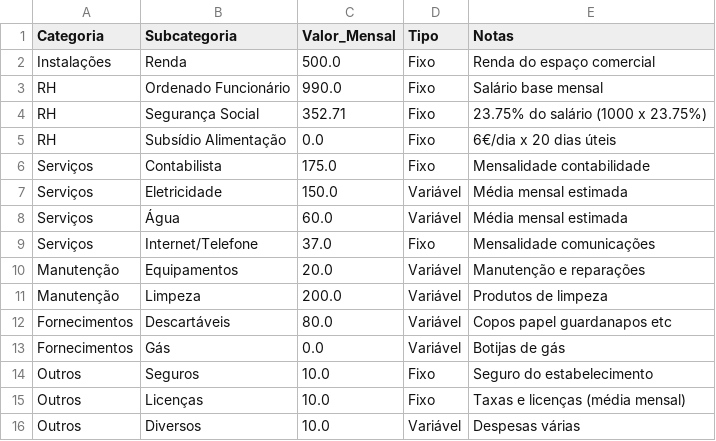
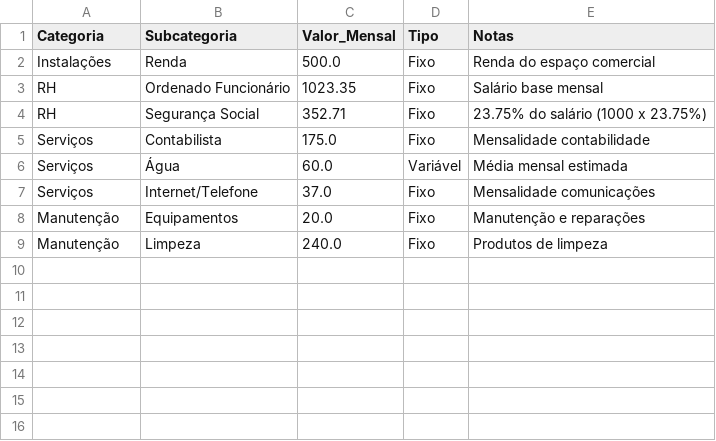
Before and after one commit to binito/dashboard-santa-casa, a CSV file: dados_custos/custos_operacionais.csv, drawn as a sheet.

```diff
--- a/dados_custos/custos_operacionais.csv
+++ b/dados_custos/custos_operacionais.csv
@@ -2,15 +2,8 @@ Categoria,Subcategoria,Valor_Mensal,Tipo,Notas
 Instalações,Renda,500.0,Fixo,Renda do espaço comercial
-RH,Ordenado Funcionário,990.0,Fixo,Salário base mensal
+RH,Ordenado Funcionário,1023.35,Fixo,Salário base mensal
 RH,Segurança Social,352.71,Fixo,23.75% do salário (1000 x 23.75%)
-RH,Subsídio Alimentação,0.0,Fixo,6€/dia x 20 dias úteis
 Serviços,Contabilista,175.0,Fixo,Mensalidade contabilidade
-Serviços,Eletricidade,150.0,Variável,Média mensal estimada
 Serviços,Água,60.0,Variável,Média mensal estimada
 Serviços,Internet/Telefone,37.0,Fixo,Mensalidade comunicações
-Manutenção,Equipamentos,20.0,Variável,Manutenção e reparações
-Manutenção,Limpeza,200.0,Variável,Produtos de limpeza
-Fornecimentos,Descartáveis,80.0,Variável,Copos papel guardanapos etc
-Fornecimentos,Gás,0.0,Variável,Botijas de gás
-Outros,Seguros,10.0,Fixo,Seguro do estabelecimento
-Outros,Licenças,10.0,Fixo,Taxas e licenças (média mensal)
-Outros,Diversos,10.0,Variável,Despesas várias
+Manutenção,Equipamentos,20.0,Fixo,Manutenção e reparações
+Manutenção,Limpeza,240.0,Fixo,Produtos de limpeza
```
Also changed, not shown: 27 other files.
